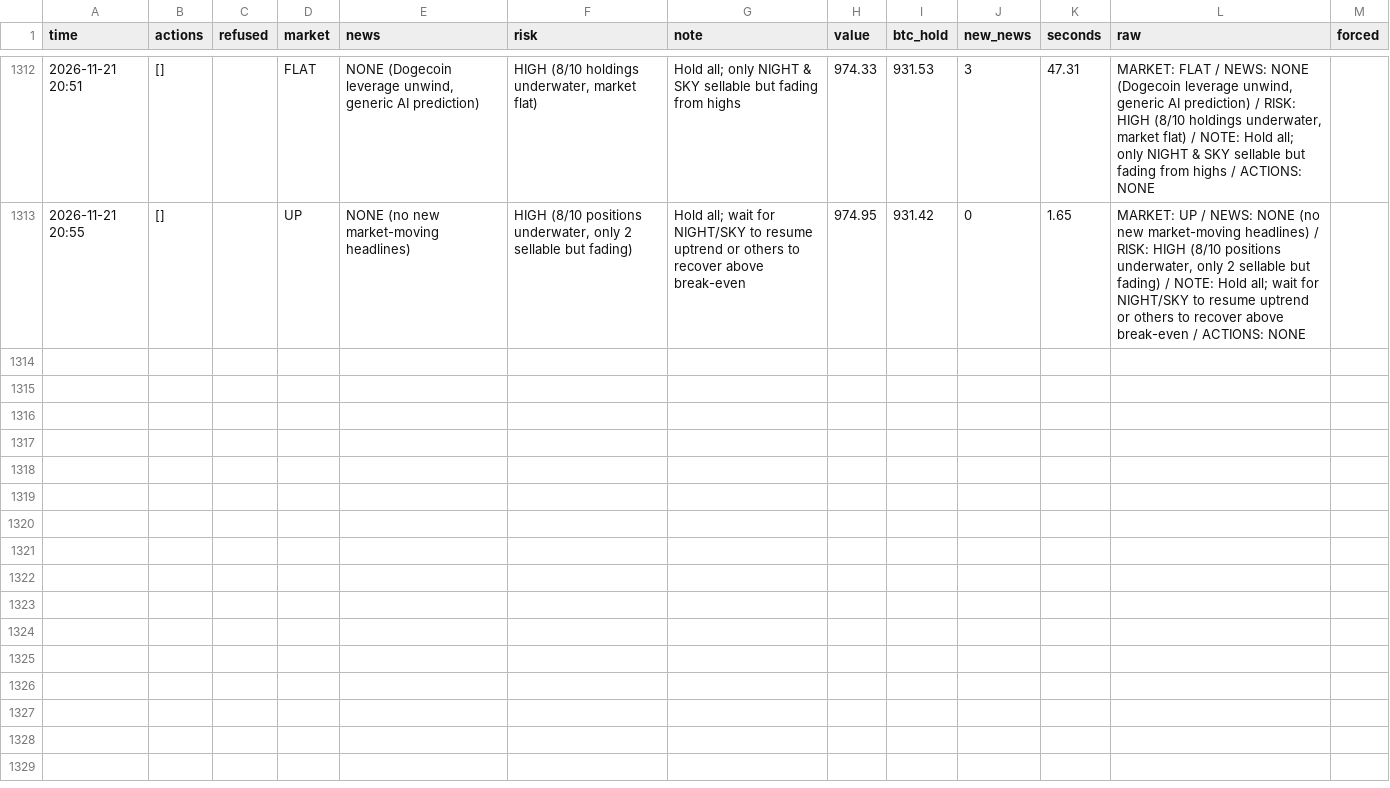
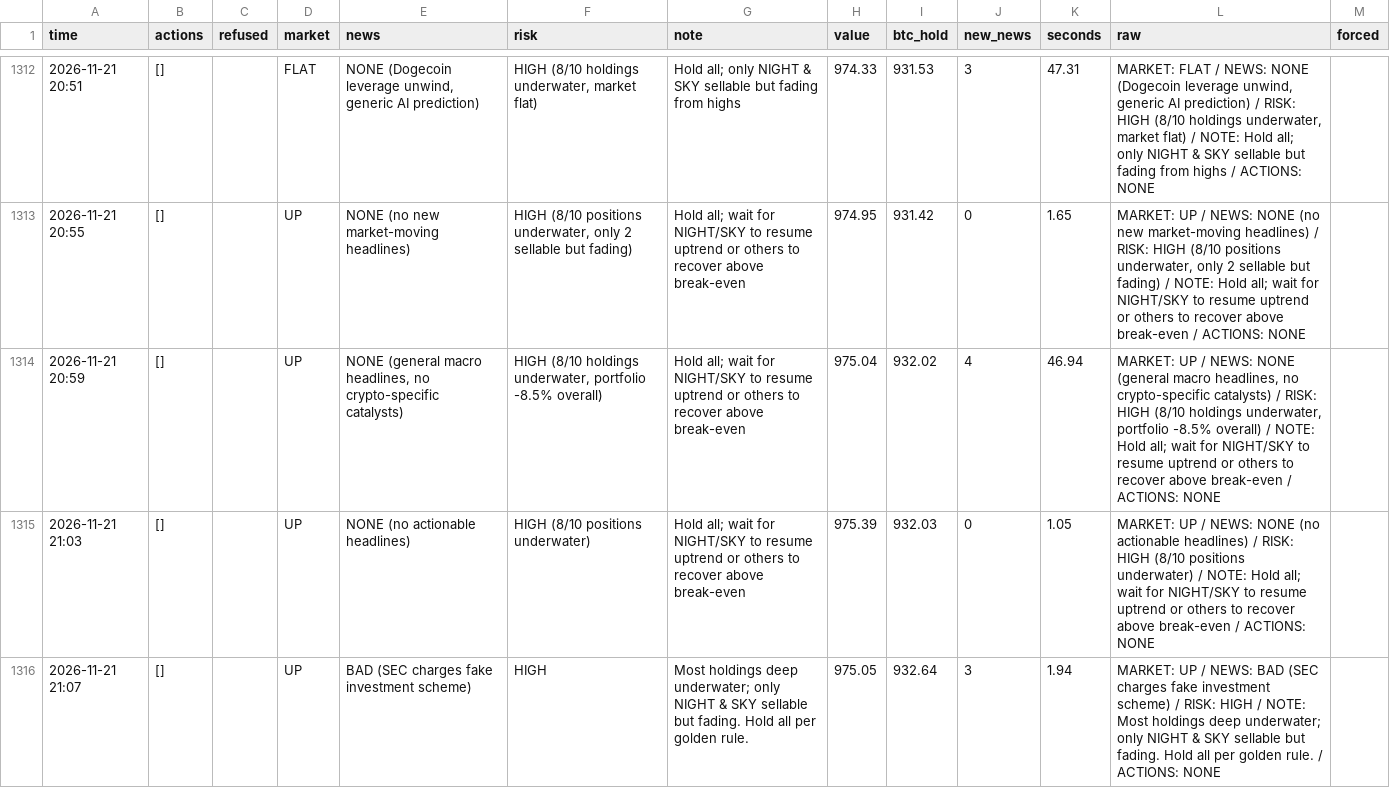
Before and after one commit to osofat100-cmyk/Machine-, a CSV file: crypto/answers_1m_every4_v4b_ultrafast.csv, drawn as a sheet; only a part is shown, gaps mark what is left out; the diff covers the shown part only.

```diff
--- a/crypto/answers_1m_every4_v4b_ultrafast.csv
+++ b/crypto/answers_1m_every4_v4b_ultrafast.csv
@@ -1313 +1313,4 @@ time,actions,refused,market,news,risk,note,value,btc_hold,new_news,seconds,raw,f
 2026-11-21 20:55,[],,UP,NONE (no new market-moving headlines),"HIGH (8/10 positions underwater, only 2 sellable but fading)",Hold all; wait for NIGHT/SKY to resume uptrend or others to recover above break-even,974.95,931.42,0,1.65,"MARKET: UP / NEWS: NONE (no new market-moving headlines) / RISK: HIGH (8/10 positions underwater, only 2 sellable but fading) / NOTE: Hold all; wait for NIGHT/SKY to resume uptrend or others to recover above break-even / ACTIONS: NONE",
+2026-11-21 20:59,[],,UP,"NONE (general macro headlines, no crypto-specific catalysts)","HIGH (8/10 holdings underwater, portfolio -8.5% overall)",Hold all; wait for NIGHT/SKY to resume uptrend or others to recover above break-even,975.04,932.02,4,46.94,"MARKET: UP / NEWS: NONE (general macro headlines, no crypto-specific catalysts) / RISK: HIGH (8/10 holdings underwater, portfolio -8.5% overall) / NOTE: Hold all; wait for NIGHT/SKY to resume uptrend or others to recover above break-even / ACTIONS: NONE",
+2026-11-21 21:03,[],,UP,NONE (no actionable headlines),HIGH (8/10 positions underwater),Hold all; wait for NIGHT/SKY to resume uptrend or others to recover above break-even,975.39,932.03,0,1.05,MARKET: UP / NEWS: NONE (no actionable headlines) / RISK: HIGH (8/10 positions underwater) / NOTE: Hold all; wait for NIGHT/SKY to resume uptrend or others to recover above break-even / ACTIONS: NONE,
+2026-11-21 21:07,[],,UP,BAD (SEC charges fake investment scheme),HIGH,Most holdings deep underwater; only NIGHT & SKY sellable but fading. Hold all per golden rule.,975.05,932.64,3,1.94,MARKET: UP / NEWS: BAD (SEC charges fake investment scheme) / RISK: HIGH / NOTE: Most holdings deep underwater; only NIGHT & SKY sellable but fading. Hold all per golden rule. / ACTIONS: NONE,
```
Also changed, not shown: 3 added rows elsewhere in this file, crypto/answers_1m_every10_v4b_ultrafast.csv, crypto/answers_1m_every2_v4b_ultrafast.csv, 5 other files.
